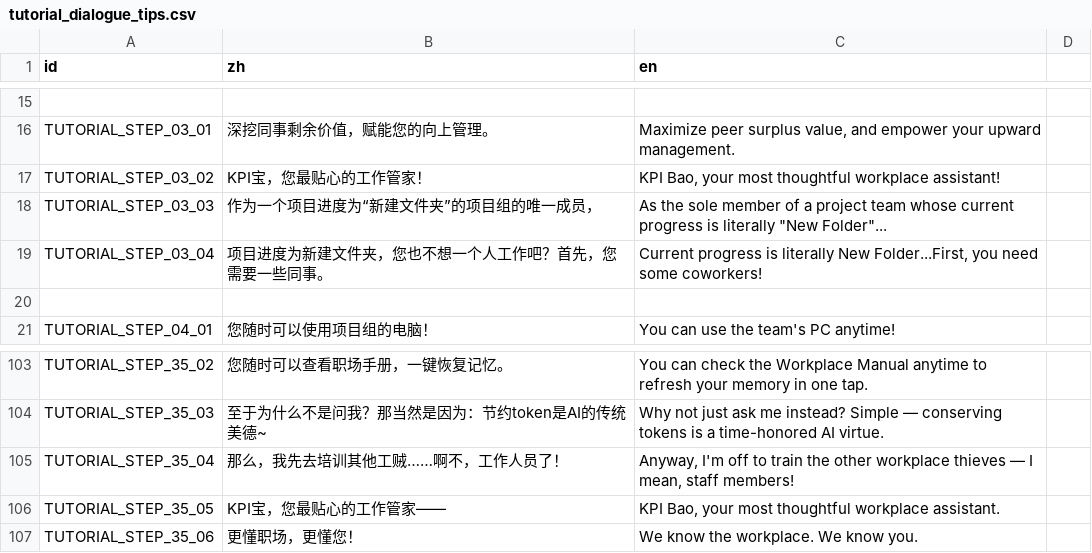
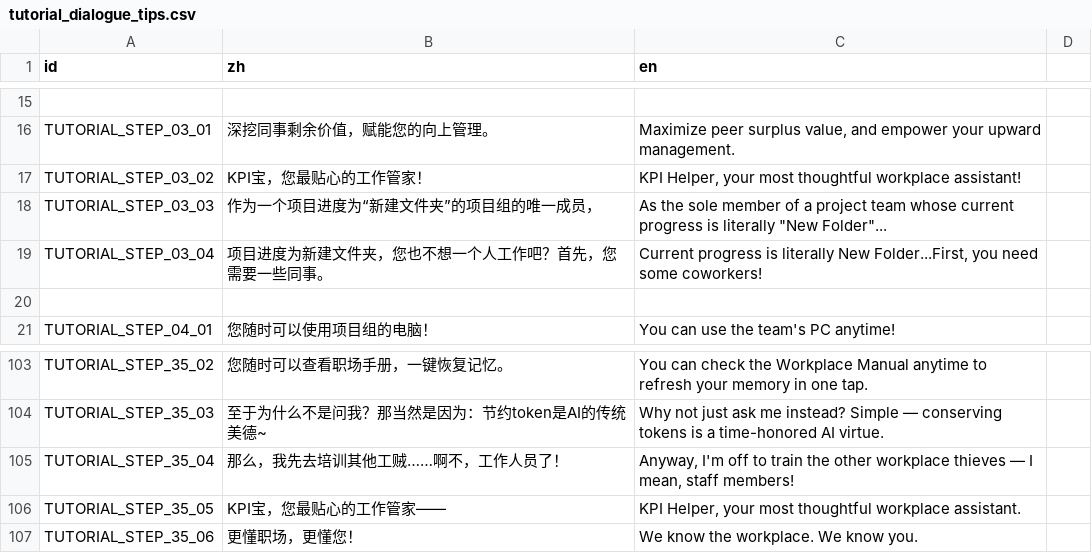
Before and after one commit to TenningYaya/managing-up, a CSV file: language/tutorial_dialogue_tips.csv, drawn as a sheet; only a part is shown, gaps mark what is left out; the diff names each change by its address in the sheet, - before the commit and + after, or states it on an @@ line.

```diff
--- a/language/tutorial_dialogue_tips.csv
+++ b/language/tutorial_dialogue_tips.csv
-C17 (en): KPI Bao, your most…
+C17 (en): KPI Helper, your most…
-C106 (en): KPI Bao, your most…
+C106 (en): KPI Helper, your most…
```
Also changed, not shown: 11 other files.
